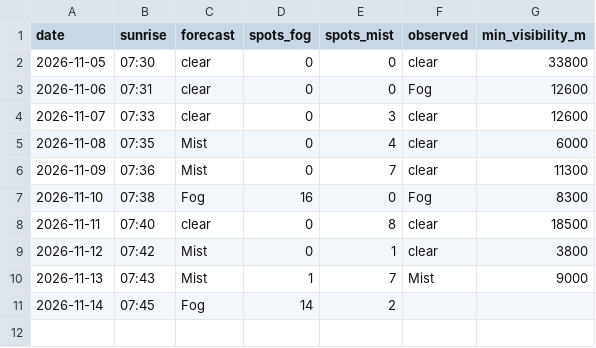
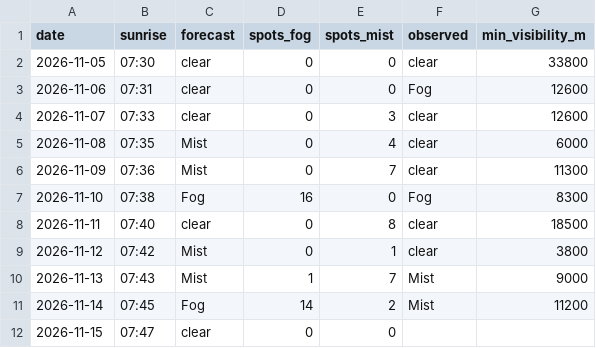
Before and after one commit to PFC-TAK/fog-alert, a CSV file: history.csv, drawn as a sheet.

```diff
--- a/history.csv
+++ b/history.csv
@@ -10,2 +10,3 @@ date,sunrise,forecast,spots_fog,spots_mist,observed,min_visibility_m
 2026-11-13,07:43,Mist,1,7,Mist,9000
-2026-11-14,07:45,Fog,14,2,,
+2026-11-14,07:45,Fog,14,2,Mist,11200
+2026-11-15,07:47,clear,0,0,,
```
